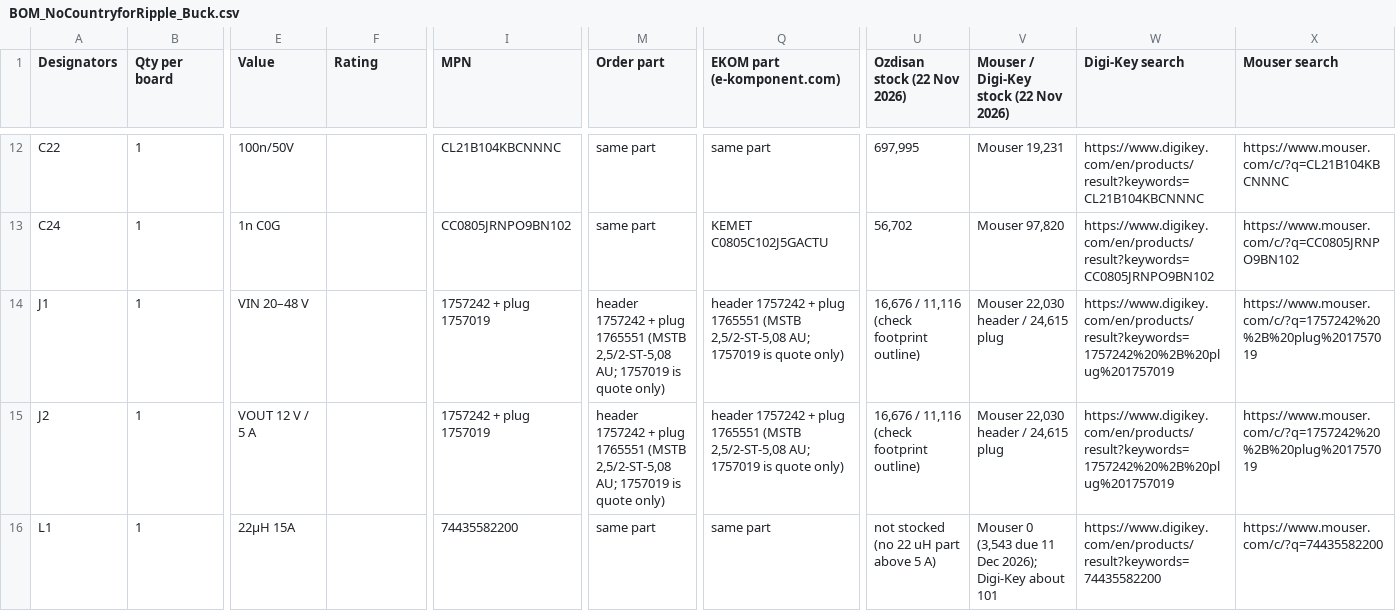
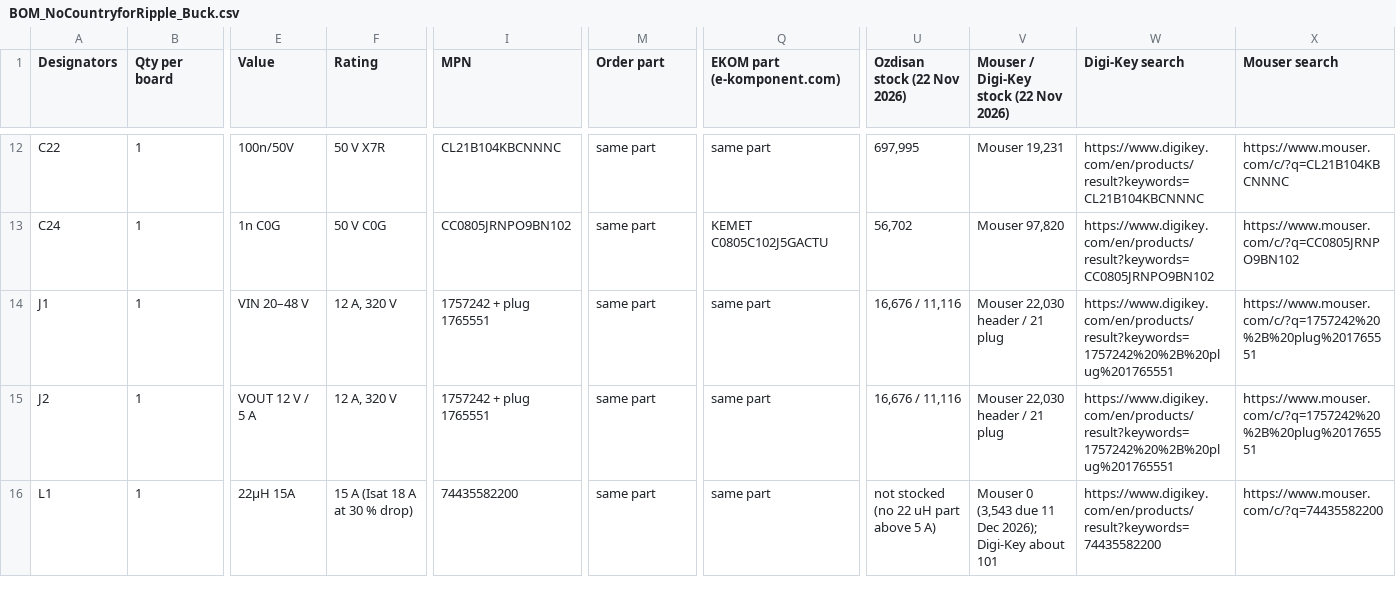
Before and after one commit to Kandesen/NoCountryforRipple, a CSV file: Aykut/kicad/bom/BOM_NoCountryforRipple_Buck.csv, drawn as a sheet; only a part is shown, gaps mark what is left out; the diff covers the shown part only; the diff names each change by its address in the sheet, - before the commit and + after, or states it on an @@ line.

```diff
--- a/Aykut/kicad/bom/BOM_NoCountryforRipple_Buck.csv
+++ b/Aykut/kicad/bom/BOM_NoCountryforRipple_Buck.csv
-F12 (Rating): (empty)
+F12 (Rating): 50 V X7R
-F13 (Rating): (empty)
+F13 (Rating): 50 V C0G
-F14:F15 (Rating): (empty)
+F14:F15 (Rating): 12 A, 320 V
-I14:I15 (MPN): 1757242 + plug 1757019
+I14:I15 (MPN): 1757242 + plug 1765551
-M14:M15 (Order part): header 1757242 + plug 1765551 (MSTB 2,5/2-ST-5,08 AU; 1757019 is quote only)
+M14:M15 (Order part): same part
-Q14:Q15 (EKOM part (e-komponent.com)): header 1757242 + plug 1765551 (MSTB 2,5/2-ST-5,08 AU; 1757019 is quote only)
+Q14:Q15 (EKOM part (e-komponent.com)): same part
-U14:U15 (Ozdisan stock (22 Nov 2026)): 16,676 / 11,116 (check footprint outline)
+U14:U15 (Ozdisan stock (22 Nov 2026)): 16,676 / 11,116
-V14:V15: Mouser 22,030 header / 24,615 plug
+V14:V15: Mouser 22,030 header / 21 plug
-W14:W15 (Digi-Key search): https://www.digikey.com/en/products/result?keywords=1757242%20%2B%20plug%201757019
+W14:W15 (Digi-Key search): https://www.digikey.com/en/products/result?keywords=1757242%20%2B%20plug%201765551
-X14:X15 (Mouser search): https://www.mouser.com/c/?q=1757242%20%2B%20plug%201757019
+X14:X15 (Mouser search): https://www.mouser.com/c/?q=1757242%20%2B%20plug%201765551
-F16 (Rating): (empty)
+F16 (Rating): 15 A (Isat 18 A at 30 % drop)
```
Also changed, not shown: 106 edited cells elsewhere in this file, 27 other files.
